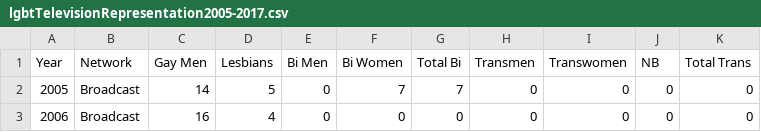
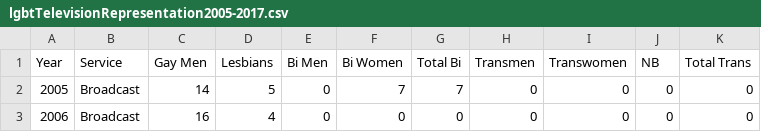
Before and after one commit to vanessazhenchen/dssg-jupyter, a CSV file: Data/lgbtTelevisionRepresentation2005-2017.csv, drawn as a sheet; only a part is shown.

Commit message:
Change "Network" to "Service"

```diff
--- a/Data/lgbtTelevisionRepresentation2005-2017.csv
+++ b/Data/lgbtTelevisionRepresentation2005-2017.csv
@@ -1,2 +1,2 @@
-Year,Network,Gay Men,Lesbians,Bi Men,Bi Women,Total Bi,Transmen,Transwomen,NB,Total Trans
+Year,Service,Gay Men,Lesbians,Bi Men,Bi Women,Total Bi,Transmen,Transwomen,NB,Total Trans
 2005,Broadcast,14,5,0,7,7,0,0,0,0
```
